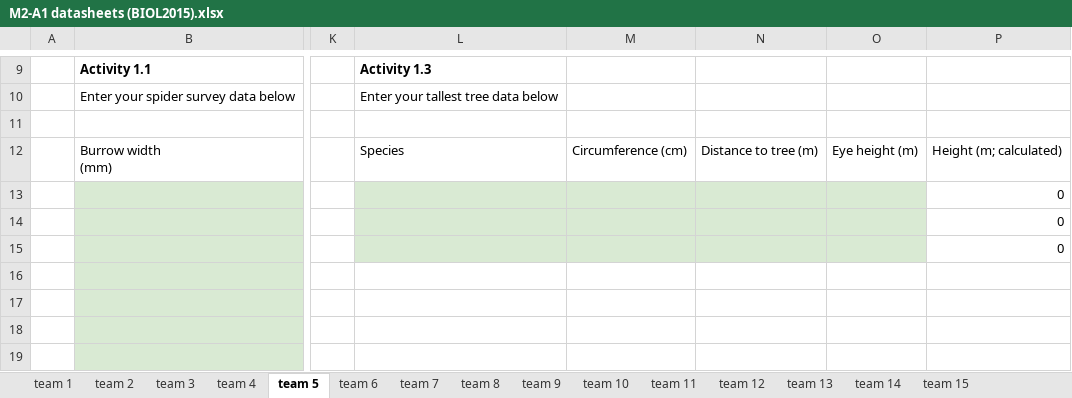
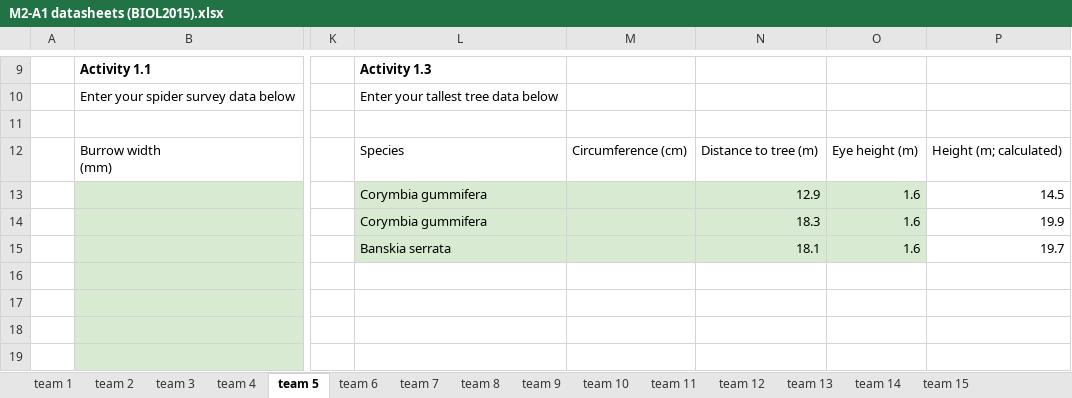
Before and after one commit to biol2015-org/veg-spiders-app, an Excel workbook: data/raw/M2-A1 datasheets (BIOL2015).xlsx, sheet team 5, drawn as a sheet; only a part is shown, gaps mark what is left out; values as stored, in another font and other column widths than the file's, no borders; charts and pictures and conditional formats not drawn; the diff names each change by its address in the sheet, - before the commit and + after, or states it on an @@ line.

```diff
--- a/data/raw/M2-A1 datasheets (BIOL2015).xlsx (sheet team 5)
+++ b/data/raw/M2-A1 datasheets (BIOL2015).xlsx (sheet team 5)
-L13:L14: (empty)
+L13:L14: Corymbia gummifera
-N13: (empty)
+N13: 12.9
-O13:O15: (empty)
+O13:O15: 1.6
-P13: 0
+P13: 14.5
-N14: (empty)
+N14: 18.3
-P14: 0
+P14: 19.9
-L15: (empty)
+L15: Banskia serrata
-N15: (empty)
+N15: 18.1
-P15: 0
+P15: 19.7
```
Also changed, not shown: sheet team 8, sheet team 9, sheet team 7, sheet team 4.
